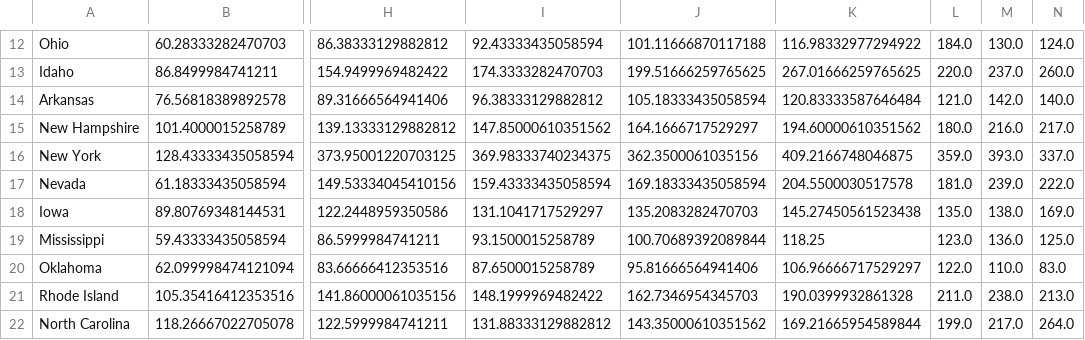
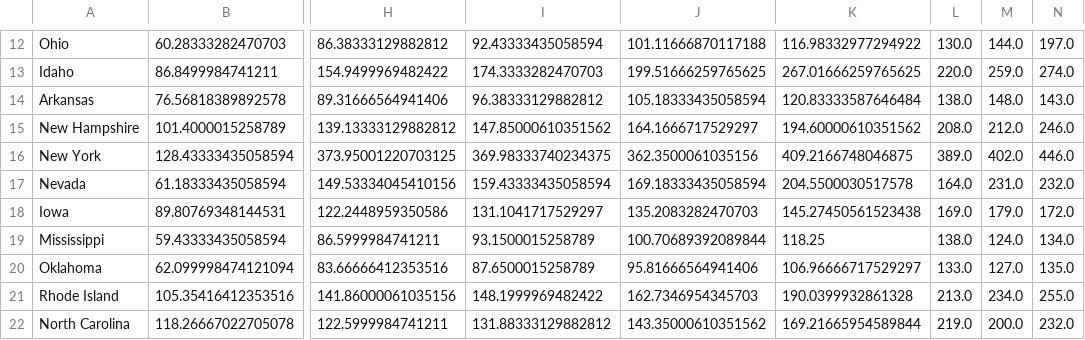
Before and after one commit to alexhoerler/HousingMarketVisTool, a CSV file: data/state_avg_ppsf.csv, drawn as a sheet; only a part is shown, gaps mark what is left out; the diff covers the shown part only; the diff names each change by its address in the sheet, - before the commit and + after, or states it on an @@ line.

```diff
--- a/data/state_avg_ppsf.csv
+++ b/data/state_avg_ppsf.csv
-L12: 184.0
+L12: 130.0
-M12: 130.0
+M12: 144.0
-N12: 124.0
+N12: 197.0
-M13: 237.0
+M13: 259.0
-N13: 260.0
+N13: 274.0
-L14: 121.0
+L14: 138.0
-M14: 142.0
+M14: 148.0
-N14: 140.0
+N14: 143.0
-L15: 180.0
+L15: 208.0
-M15: 216.0
+M15: 212.0
-N15: 217.0
+N15: 246.0
-L16: 359.0
+L16: 389.0
-M16: 393.0
+M16: 402.0
-N16: 337.0
+N16: 446.0
-L17: 181.0
+L17: 164.0
-M17: 239.0
+M17: 231.0
-N17: 222.0
+N17: 232.0
-L18: 135.0
+L18: 169.0
-M18: 138.0
+M18: 179.0
-N18: 169.0
+N18: 172.0
-L19: 123.0
+L19: 138.0
-M19: 136.0
+M19: 124.0
-N19: 125.0
+N19: 134.0
-L20: 122.0
+L20: 133.0
-M20: 110.0
+M20: 127.0
-N20: 83.0
+N20: 135.0
-L21: 211.0
+L21: 213.0
-M21: 238.0
+M21: 234.0
-N21: 213.0
+N21: 255.0
-L22: 199.0
+L22: 219.0
-M22: 217.0
+M22: 200.0
-N22: 264.0
+N22: 232.0
```
Also changed, not shown: 1 removed row and 105 edited cells elsewhere in this file, 3 other files.
